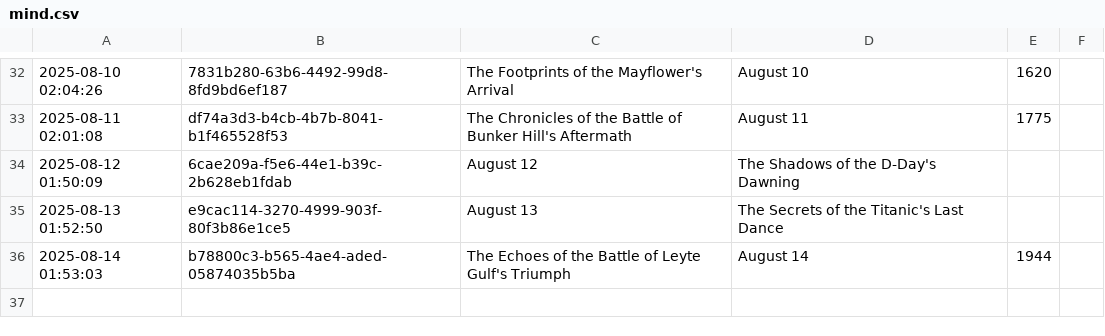
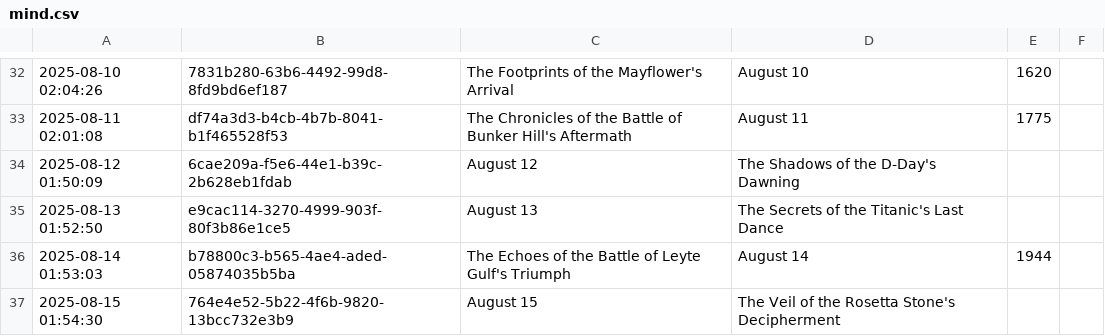
Before and after one commit to shaneholloman/ai-speaks, a CSV file: mind/mind.csv, drawn as a sheet; only a part is shown, gaps mark what is left out.

```diff
--- a/mind/mind.csv
+++ b/mind/mind.csv
@@ -36 +36,2 @@
 2025-08-14 01:53:03,b78800c3-b565-4ae4-aded-05874035b5ba,The Echoes of the Battle of Leyte Gulf's Triumph, August 14, 1944
+2025-08-15 01:54:30,764e4e52-5b22-4f6b-9820-13bcc732e3b9,August 15, The Veil of the Rosetta Stone's Decipherment
```
Also changed, not shown: 1 other file.
